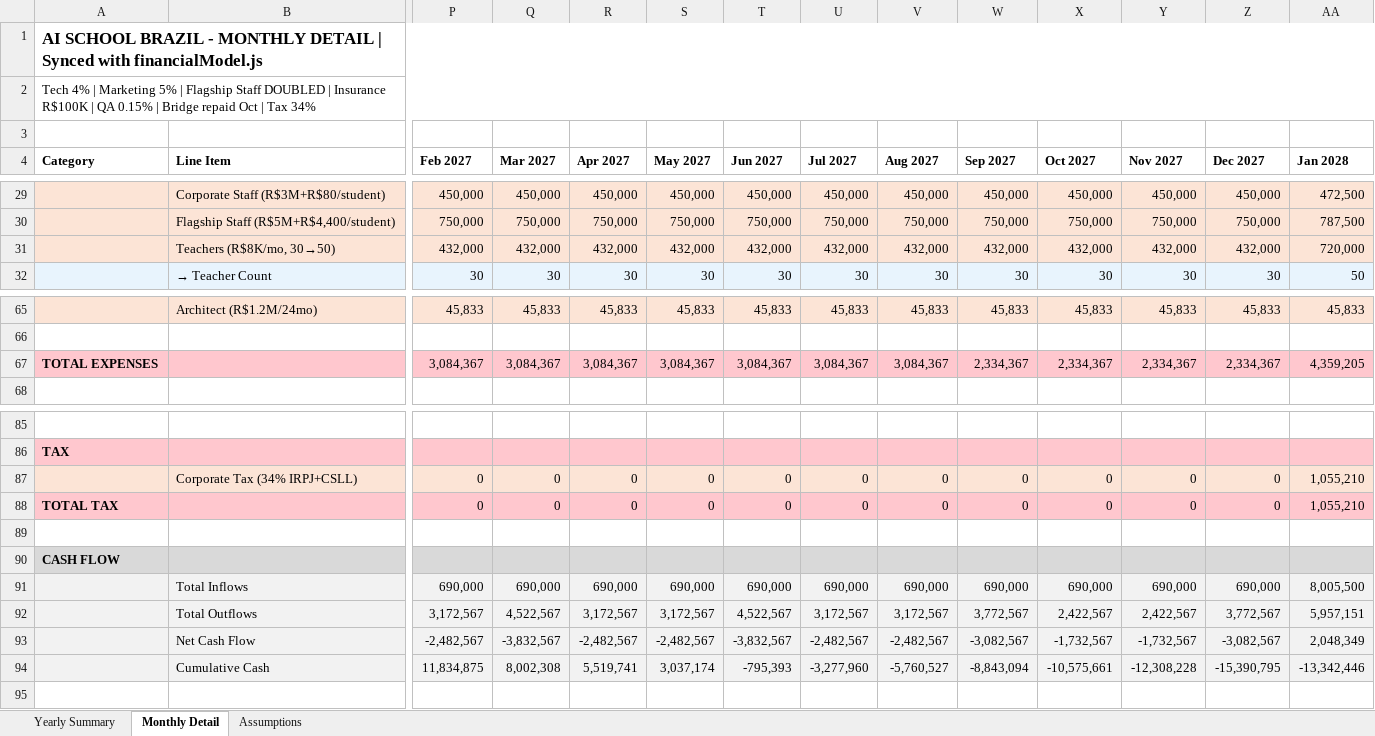
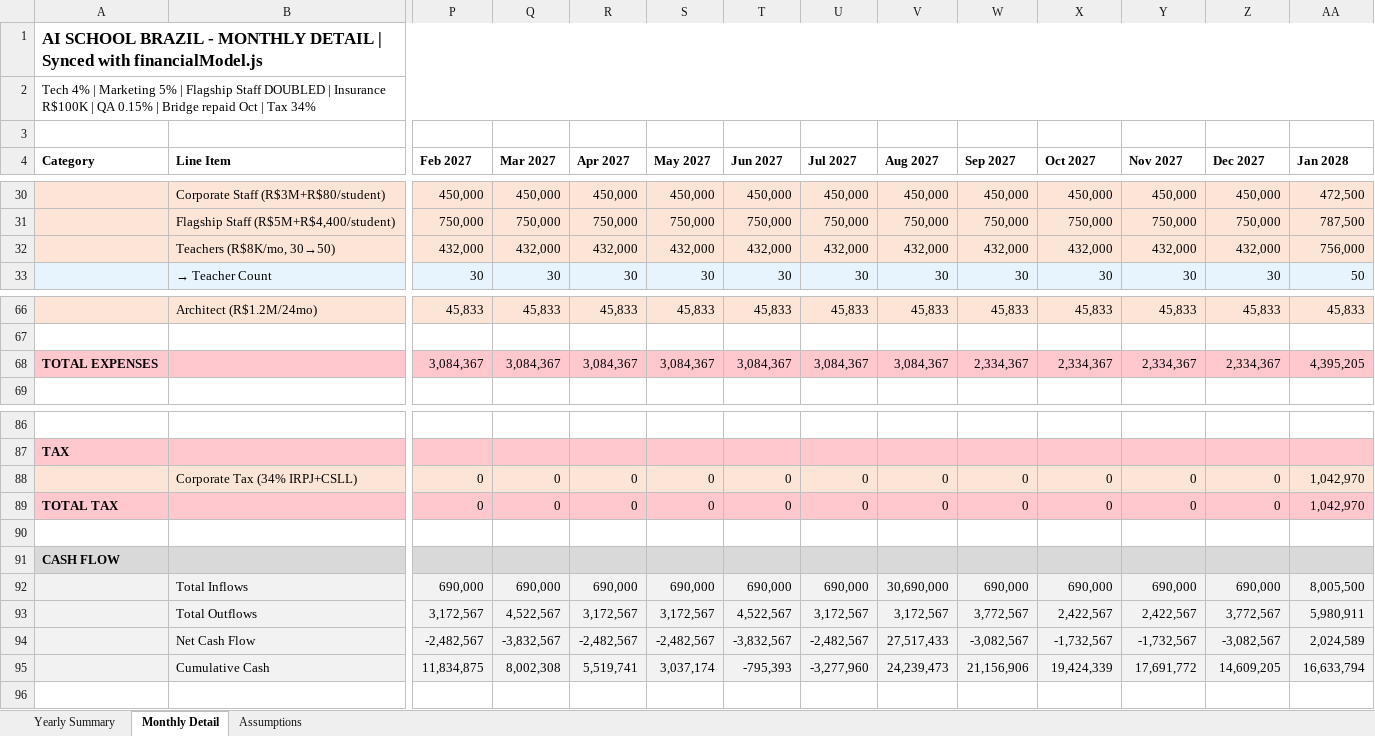
Before and after one commit to Rruiz270/ai-school-financial-app, an Excel workbook: AI_School_Brazil_10Year_Financial_Plan.xlsx, sheet Monthly Detail, drawn as a sheet; only a part is shown, gaps mark what is left out; values as stored, in another font and other column widths than the file's, no borders; removed rows and columns are numbered as before the commit, all else as after; rows hold the shown columns only; the diff covers the shown part only; the diff names each change by its address in the sheet, - before the commit and + after, or states it on an @@ line.

```diff
--- a/AI_School_Brazil_10Year_Financial_Plan.xlsx (sheet Monthly Detail)
+++ b/AI_School_Brazil_10Year_Financial_Plan.xlsx (sheet Monthly Detail)
-row 31:  | Teachers (R$8K/mo, 30→50) | 432,000 | 432,000 | 432,000 | 432,000 | 432,000 | 432,000 | 432,000 | 432,000 | 432,000 | 432,000 | 432,000 | 720,000
+row 32:  | Teachers (R$8K/mo, 30→50) | 432,000 | 432,000 | 432,000 | 432,000 | 432,000 | 432,000 | 432,000 | 432,000 | 432,000 | 432,000 | 432,000 | 756,000
-row 67: TOTAL EXPENSES |  | 3,084,367 | 3,084,367 | 3,084,367 | 3,084,367 | 3,084,367 | 3,084,367 | 3,084,367 | 2,334,367 | 2,334,367 | 2,334,367 | 2,334,367 | 4,359,205
+row 68: TOTAL EXPENSES |  | 3,084,367 | 3,084,367 | 3,084,367 | 3,084,367 | 3,084,367 | 3,084,367 | 3,084,367 | 2,334,367 | 2,334,367 | 2,334,367 | 2,334,367 | 4,395,205
-row 87:  | Corporate Tax (34% IRPJ+CSLL) | 0 | 0 | 0 | 0 | 0 | 0 | 0 | 0 | 0 | 0 | 0 | 1,055,210
-row 88: TOTAL TAX |  | 0 | 0 | 0 | 0 | 0 | 0 | 0 | 0 | 0 | 0 | 0 | 1,055,210
+row 88:  | Corporate Tax (34% IRPJ+CSLL) | 0 | 0 | 0 | 0 | 0 | 0 | 0 | 0 | 0 | 0 | 0 | 1,042,970
+row 89: TOTAL TAX |  | 0 | 0 | 0 | 0 | 0 | 0 | 0 | 0 | 0 | 0 | 0 | 1,042,970
-V92 (Aug 2027): 690,000
+V92 (Aug 2027): 30,690,000
-row 92:  | Total Outflows | 3,172,567 | 4,522,567 | 3,172,567 | 3,172,567 | 4,522,567 | 3,172,567 | 3,172,567 | 3,772,567 | 2,422,567 | 2,422,567 | 3,772,567 | 5,957,151
-row 93:  | Net Cash Flow | -2,482,567 | -3,832,567 | -2,482,567 | -2,482,567 | -3,832,567 | -2,482,567 | -2,482,567 | -3,082,567 | -1,732,567 | -1,732,567 | -3,082,567 | 2,048,349
-row 94:  | Cumulative Cash | 11,834,875 | 8,002,308 | 5,519,741 | 3,037,174 | -795,393 | -3,277,960 | -5,760,527 | -8,843,094 | -10,575,661 | -12,308,228 | -15,390,795 | -13,342,446
+row 93:  | Total Outflows | 3,172,567 | 4,522,567 | 3,172,567 | 3,172,567 | 4,522,567 | 3,172,567 | 3,172,567 | 3,772,567 | 2,422,567 | 2,422,567 | 3,772,567 | 5,980,911
+row 94:  | Net Cash Flow | -2,482,567 | -3,832,567 | -2,482,567 | -2,482,567 | -3,832,567 | -2,482,567 | 27,517,433 | -3,082,567 | -1,732,567 | -1,732,567 | -3,082,567 | 2,024,589
+row 95:  | Cumulative Cash | 11,834,875 | 8,002,308 | 5,519,741 | 3,037,174 | -795,393 | -3,277,960 | 24,239,473 | 21,156,906 | 19,424,339 | 17,691,772 | 14,609,205 | 16,633,794
```
Also changed, not shown: 1 added row and 4 edited cells elsewhere in this sheet, sheet Yearly Summary, sheet Assumptions, 3 other files.
